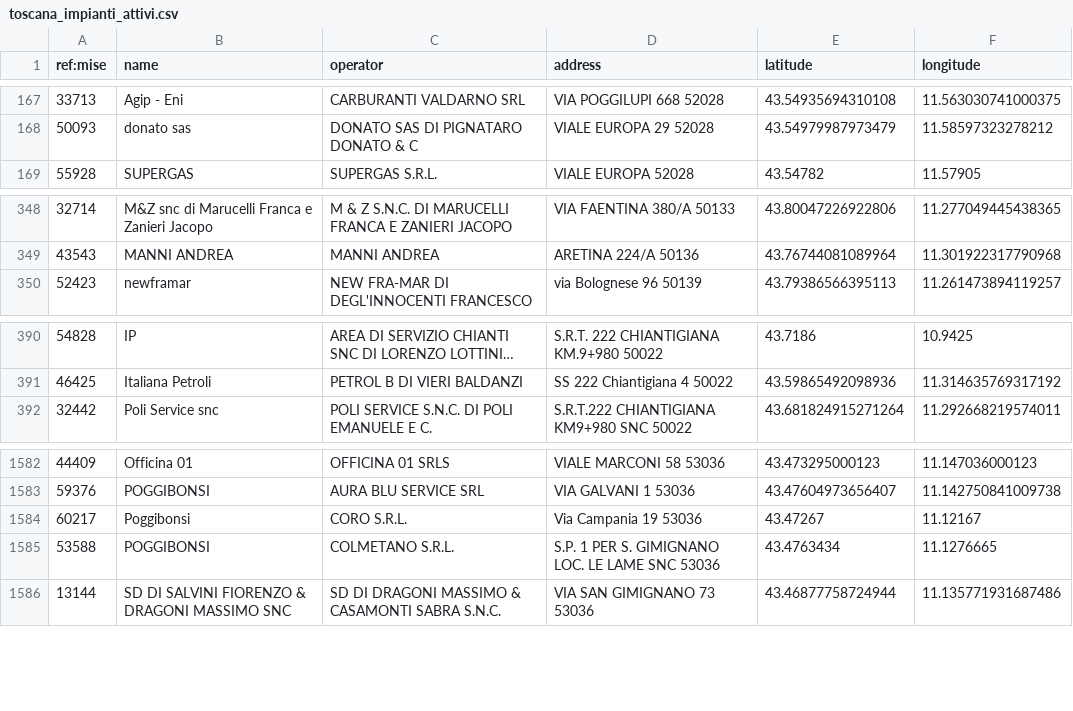
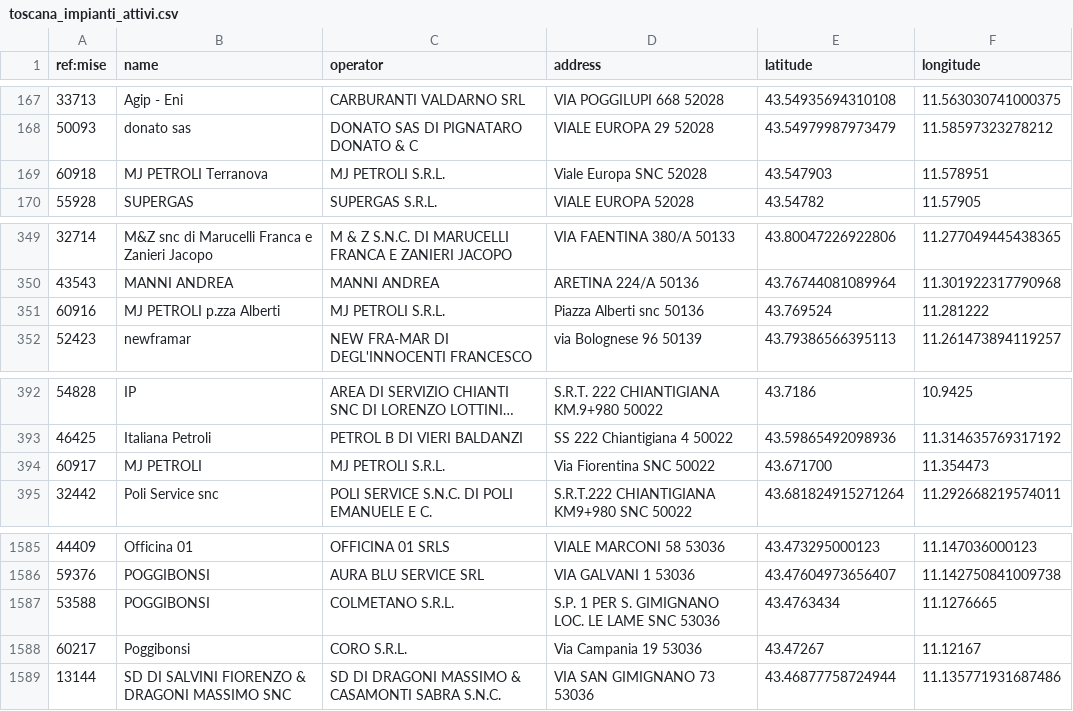
Before and after one commit to ricloy/stazionirifornimento, a CSV file: data/output/Toscana/toscana_impianti_attivi.csv, drawn as a sheet; only a part is shown, gaps mark what is left out; long unchanged cells end in ….

Commit message:
Latest data: 2025-05-16T07:37+00:00 (a total of 24047 fuel stations)

```diff
--- a/data/output/Toscana/toscana_impianti_attivi.csv
+++ b/data/output/Toscana/toscana_impianti_attivi.csv
@@ -168,2 +168,3 @@ ref:mise;name;operator;address;latitude;longitude
 50093;donato sas;DONATO SAS DI PIGNATARO DONATO & C;VIALE EUROPA 29 52028;43.54979987973479;11.58597323278212
+60918;MJ PETROLI Terranova;MJ PETROLI S.R.L.;Viale Europa SNC 52028;43.547903;11.578951
 55928;SUPERGAS;SUPERGAS S.R.L.;VIALE EUROPA  52028;43.54782;11.57905
@@ -349,2 +350,3 @@ ref:mise;name;operator;address;latitude;longitude
 43543;MANNI ANDREA;MANNI ANDREA;ARETINA 224/A 50136;43.76744081089964;11.301922317790968
+60916;MJ PETROLI p.zza Alberti;MJ PETROLI S.R.L.;Piazza Alberti snc 50136;43.769524;11.281222
 52423;newframar;NEW FRA-MAR DI DEGL'INNOCENTI FRANCESCO;via Bolognese  96 50139;43.79386566395113;11.261473894119257
@@ -391,2 +393,3 @@ ref:mise;name;operator;address;latitude;longitude
 46425;Italiana Petroli;PETROL B DI VIERI BALDANZI;SS 222 Chiantigiana  4 50022;43.59865492098936;11.314635769317192
+60917;MJ PETROLI;MJ PETROLI S.R.L.;Via Fiorentina SNC 50022;43.671700;11.354473
 32442;Poli Service snc;POLI SERVICE S.N.C. DI POLI EMANUELE E C.;S.R.T.222 CHIANTIGIANA KM9+980 SNC 50022;43.681824915271264;11.292668219574011
@@ -1583,4 +1586,4 @@ ref:mise;name;operator;address;latitude;longitude
 59376;POGGIBONSI;AURA BLU SERVICE SRL;VIA GALVANI 1 53036;43.47604973656407;11.142750841009738
+53588;POGGIBONSI;COLMETANO S.R.L.;S.P. 1 PER S. GIMIGNANO LOC. LE LAME SNC 53036;43.4763434;11.1276665
 60217;Poggibonsi;CORO S.R.L.;Via Campania 19 53036;43.47267;11.12167
-53588;POGGIBONSI;COLMETANO S.R.L.;S.P. 1 PER S. GIMIGNANO LOC. LE LAME SNC 53036;43.4763434;11.1276665
 13144;SD DI SALVINI FIORENZO & DRAGONI MASSIMO SNC;SD DI DRAGONI MASSIMO & CASAMONTI SABRA S.N.C.;VIA SAN GIMIGNANO 73 53036;43.46877758724944;11.135771931687486
```
Also changed, not shown: data/output/Abruzzo/abruzzo_impianti_attivi.csv, 2 other files.
